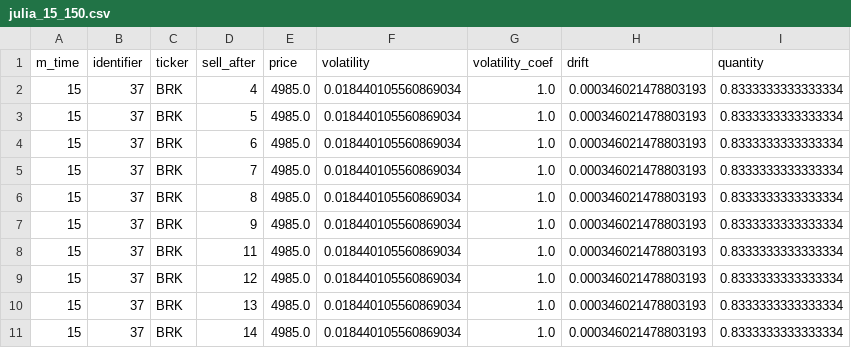
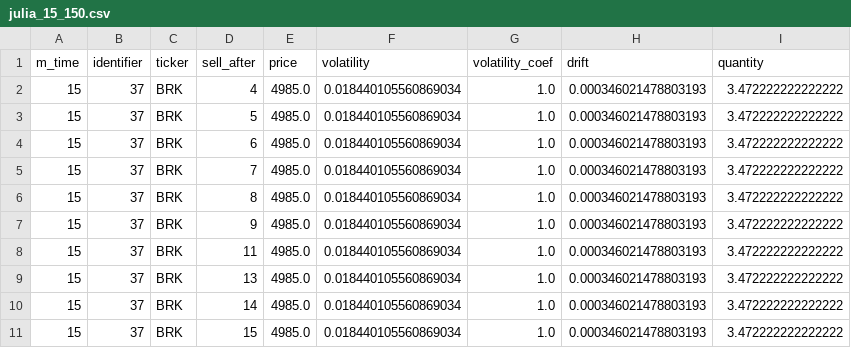
Before and after one commit to rckalil/stochastic-sketchrefine, a CSV file: results/julia_15_150.csv, drawn as a sheet.

```diff
--- a/results/julia_15_150.csv
+++ b/results/julia_15_150.csv
@@ -1,11 +1,11 @@
 m_time,identifier,ticker,sell_after,price,volatility,volatility_coef,drift,quantity
-15,37,BRK,4,4985.0,0.018440105560869034,1.0,0.000346021478803193,0.8333333333333334
-15,37,BRK,5,4985.0,0.018440105560869034,1.0,0.000346021478803193,0.8333333333333334
-15,37,BRK,6,4985.0,0.018440105560869034,1.0,0.000346021478803193,0.8333333333333334
-15,37,BRK,7,4985.0,0.018440105560869034,1.0,0.000346021478803193,0.8333333333333334
-15,37,BRK,8,4985.0,0.018440105560869034,1.0,0.000346021478803193,0.8333333333333334
-15,37,BRK,9,4985.0,0.018440105560869034,1.0,0.000346021478803193,0.8333333333333334
-15,37,BRK,11,4985.0,0.018440105560869034,1.0,0.000346021478803193,0.8333333333333334
-15,37,BRK,12,4985.0,0.018440105560869034,1.0,0.000346021478803193,0.8333333333333334
-15,37,BRK,13,4985.0,0.018440105560869034,1.0,0.000346021478803193,0.8333333333333334
-15,37,BRK,14,4985.0,0.018440105560869034,1.0,0.000346021478803193,0.8333333333333334
+15,37,BRK,4,4985.0,0.018440105560869034,1.0,0.000346021478803193,3.472222222222222
+15,37,BRK,5,4985.0,0.018440105560869034,1.0,0.000346021478803193,3.472222222222222
+15,37,BRK,6,4985.0,0.018440105560869034,1.0,0.000346021478803193,3.472222222222222
+15,37,BRK,7,4985.0,0.018440105560869034,1.0,0.000346021478803193,3.472222222222222
+15,37,BRK,8,4985.0,0.018440105560869034,1.0,0.000346021478803193,3.472222222222222
+15,37,BRK,9,4985.0,0.018440105560869034,1.0,0.000346021478803193,3.472222222222222
+15,37,BRK,11,4985.0,0.018440105560869034,1.0,0.000346021478803193,3.472222222222222
+15,37,BRK,13,4985.0,0.018440105560869034,1.0,0.000346021478803193,3.472222222222222
+15,37,BRK,14,4985.0,0.018440105560869034,1.0,0.000346021478803193,3.472222222222222
+15,37,BRK,15,4985.0,0.018440105560869034,1.0,0.000346021478803193,3.472222222222222
```
Also changed, not shown: results/julia_15_100.csv, results/julia_20_100.csv, 12 other files.
